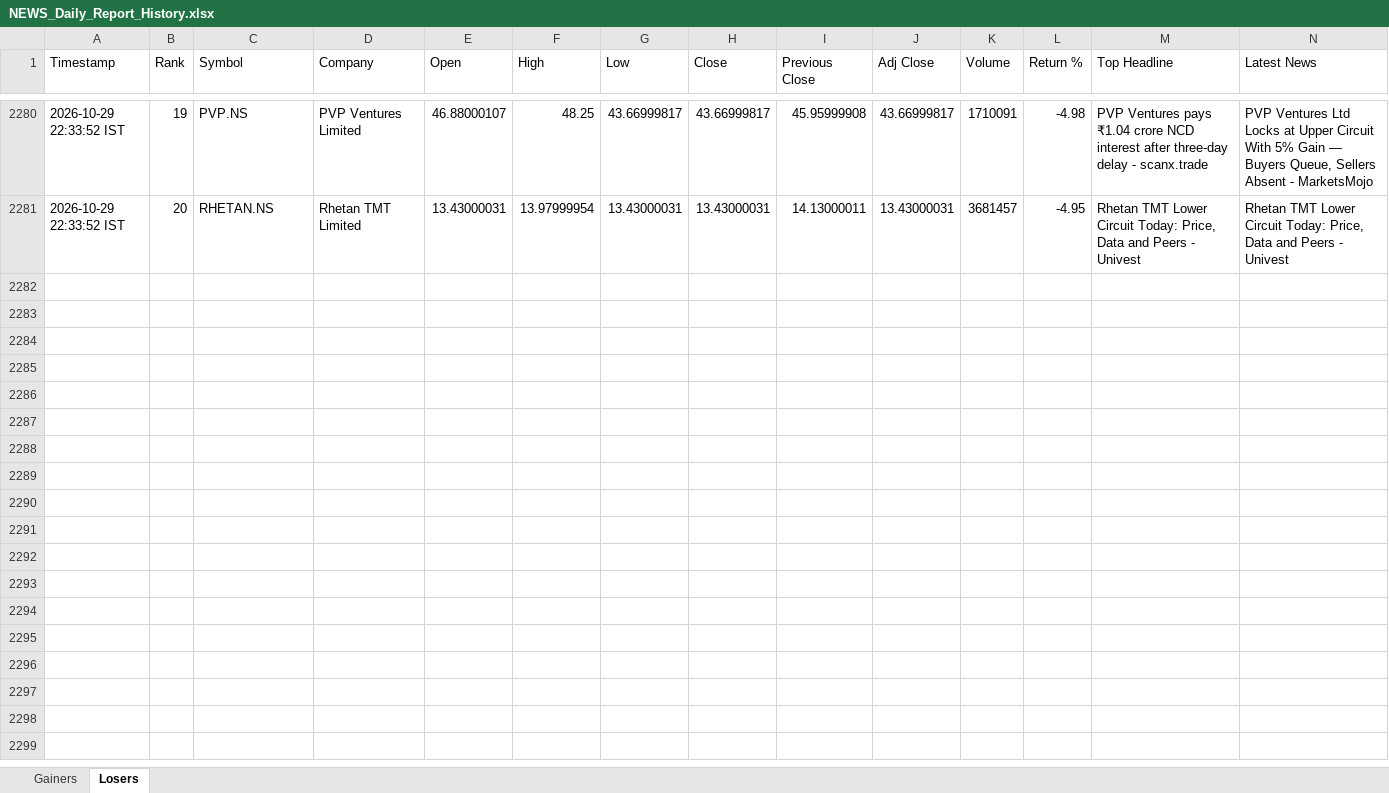
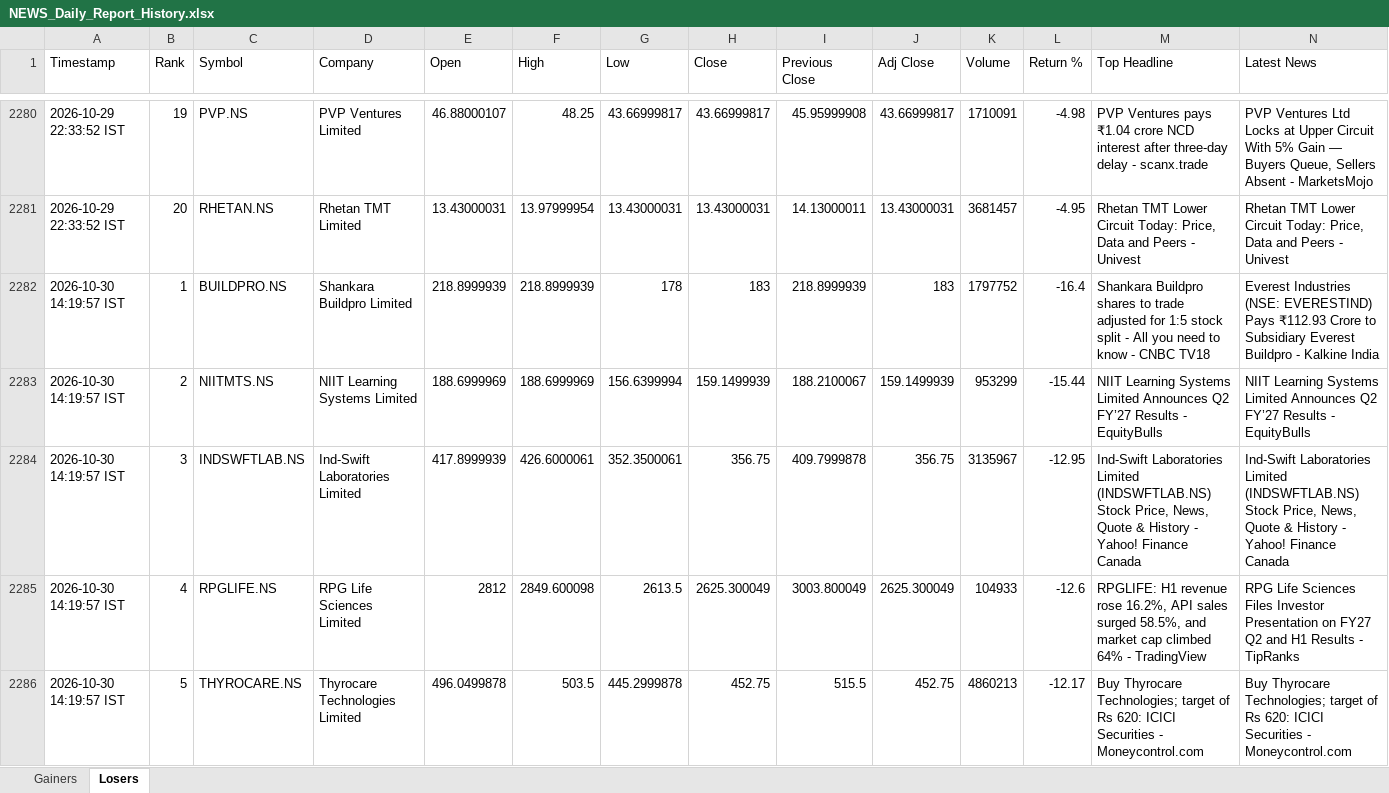
Before and after one commit to PavanSaiNekkala/News_Dividend_Fetcher, an Excel workbook: NEWS_Daily_Report/output/history/NEWS_Daily_Report_History.xlsx, sheet Losers, drawn as a sheet; only a part is shown, gaps mark what is left out; values as stored, in another font and other column widths than the file's, no borders; rows hold the shown columns only; the diff covers the shown part only; the diff names each change by its address in the sheet, - before the commit and + after, or states it on an @@ line.

```diff
--- a/NEWS_Daily_Report/output/history/NEWS_Daily_Report_History.xlsx (sheet Losers)
+++ b/NEWS_Daily_Report/output/history/NEWS_Daily_Report_History.xlsx (sheet Losers)
+row 2282: 2026-10-30 14:19:57 IST | 1 | BUILDPRO.NS | Shankara Buildpro Limited | 218.8999939 | 218.8999939 | 178 | 183 | 218.8999939 | 183 | 1797752 | -16.4 | Shankara Buildpro shares to trade adjusted for 1:5 stock split - All you need to know - CNBC TV18 | Everest Industries (NSE: EVERESTIND) Pays ₹112.93 Crore to Subsidiary Everest Buildpro - Kalkine India
+row 2283: 2026-10-30 14:19:57 IST | 2 | NIITMTS.NS | NIIT Learning Systems Limited | 188.6999969 | 188.6999969 | 156.6399994 | 159.1499939 | 188.2100067 | 159.1499939 | 953299 | -15.44 | NIIT Learning Systems Limited Announces Q2 FY’27 Results - EquityBulls | NIIT Learning Systems Limited Announces Q2 FY’27 Results - EquityBulls
+row 2284: 2026-10-30 14:19:57 IST | 3 | INDSWFTLAB.NS | Ind-Swift Laboratories Limited | 417.8999939 | 426.6000061 | 352.3500061 | 356.75 | 409.7999878 | 356.75 | 3135967 | -12.95 | Ind-Swift Laboratories Limited (INDSWFTLAB.NS) Stock Price, News, Quote & History - Yahoo! Finance Canada | Ind-Swift Laboratories Limited (INDSWFTLAB.NS) Stock Price, News, Quote & History - Yahoo! Finance Canada
+row 2285: 2026-10-30 14:19:57 IST | 4 | RPGLIFE.NS | RPG Life Sciences Limited | 2812 | 2849.600098 | 2613.5 | 2625.300049 | 3003.800049 | 2625.300049 | 104933 | -12.6 | RPGLIFE: H1 revenue rose 16.2%, API sales surged 58.5%, and market cap climbed 64% - TradingView | RPG Life Sciences Files Investor Presentation on FY27 Q2 and H1 Results - TipRanks
+row 2286: 2026-10-30 14:19:57 IST | 5 | THYROCARE.NS | Thyrocare Technologies Limited | 496.0499878 | 503.5 | 445.2999878 | 452.75 | 515.5 | 452.75 | 4860213 | -12.17 | Buy Thyrocare Technologies; target of Rs 620: ICICI Securities - Moneycontrol.com | Buy Thyrocare Technologies; target of Rs 620: ICICI Securities - Moneycontrol.com
```
Also changed, not shown: 15 added rows elsewhere in this sheet, sheet Gainers, NEWS_Daily_Report/output/latest/NEWS_Daily_Report.xlsx.
